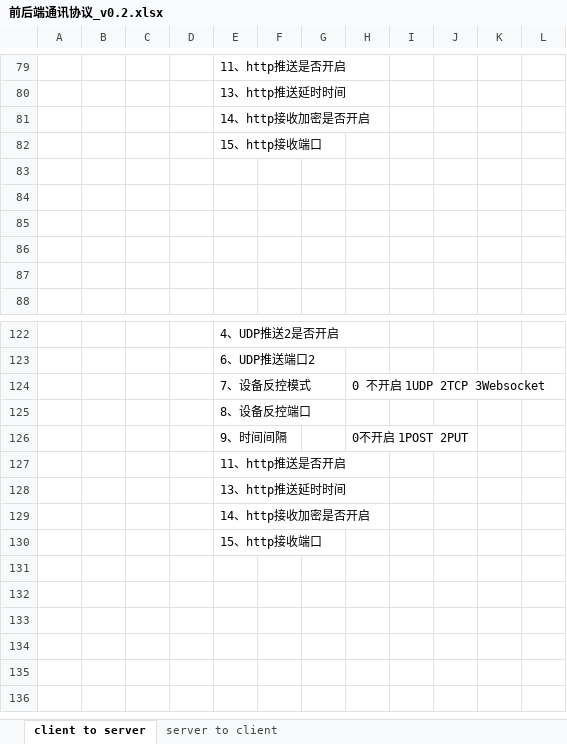
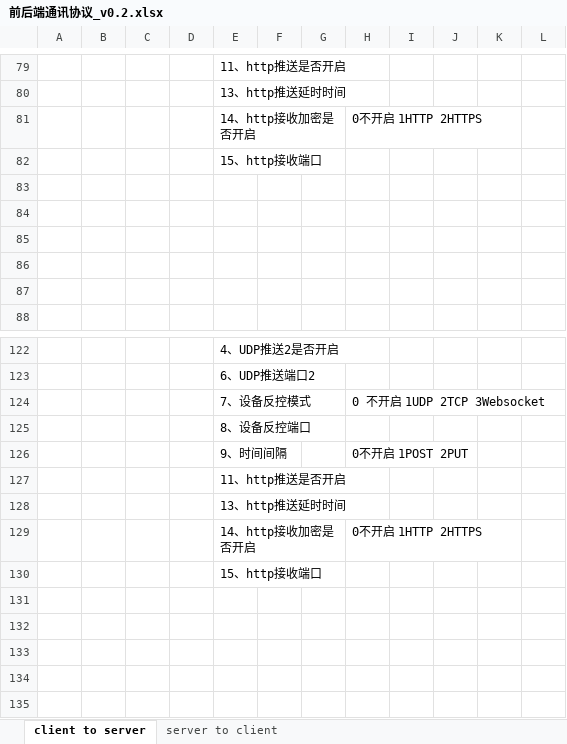
Before and after one commit to ChinaClever/MPro-App, an Excel workbook: doc/协议/前后端通讯协议_v0.2.xlsx, sheet client to server, drawn as a sheet; only a part is shown, gaps mark what is left out; the shorter side is filled out with more unchanged rows; values as stored, in another font and other column widths than the file's, no borders; the diff names each change by its address in the sheet, - before the commit and + after, or states it on an @@ line.

```diff
--- a/doc/协议/前后端通讯协议_v0.2.xlsx (sheet client to server)
+++ b/doc/协议/前后端通讯协议_v0.2.xlsx (sheet client to server)
-H81: (empty)
+H81: 0不开启 1HTTP 2HTTPS
-H129: (empty)
+H129: 0不开启 1HTTP 2HTTPS
```
Also changed, not shown: 4 other files.
